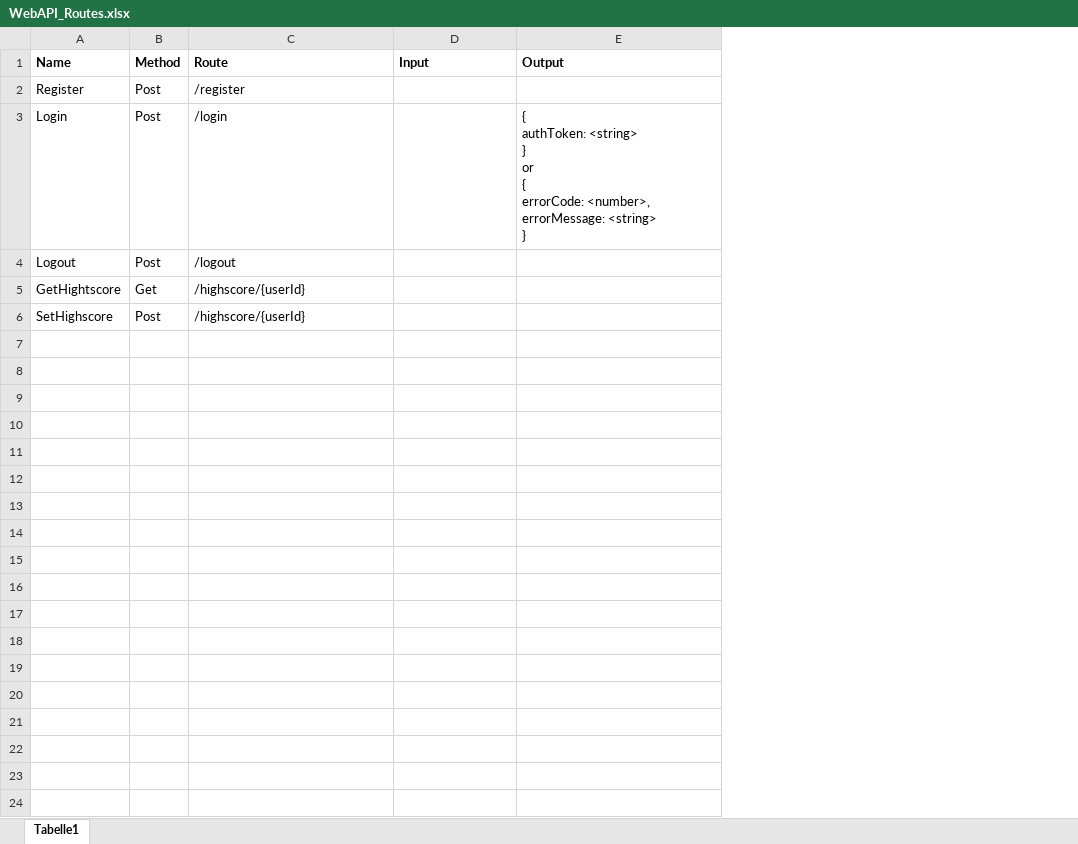
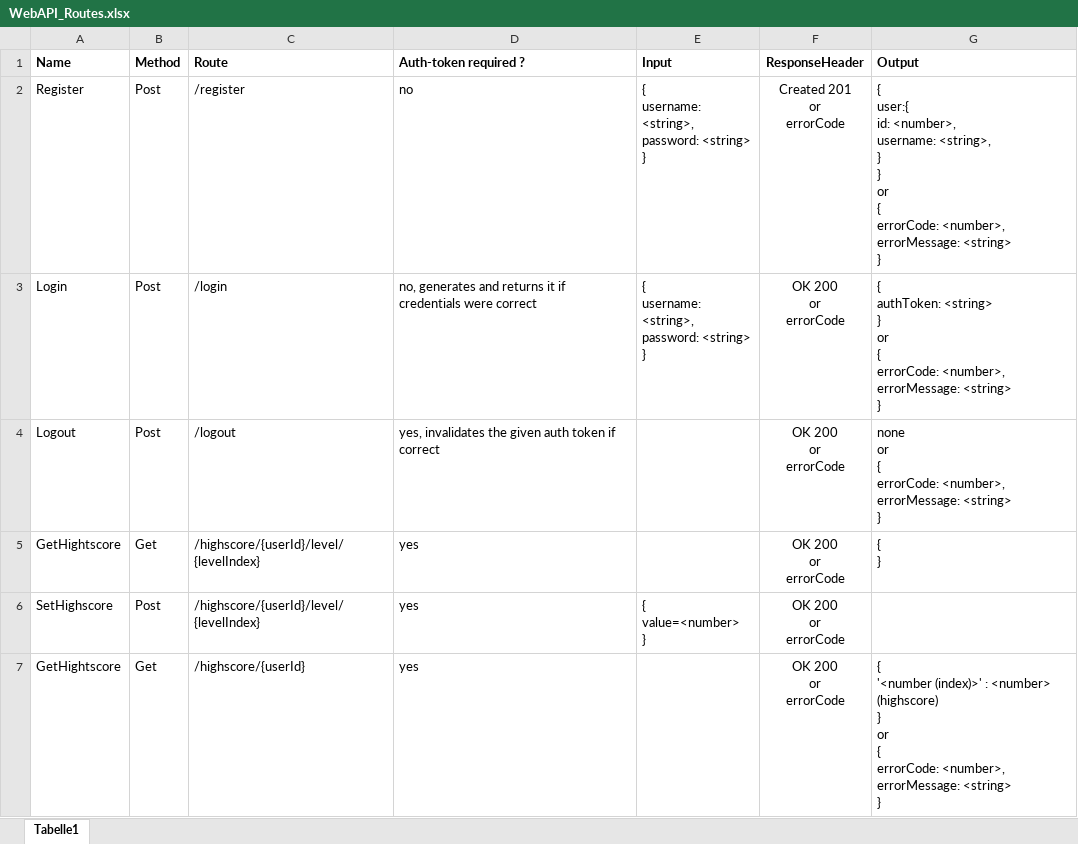
Before and after one commit to Pilopa/Mobile_Applications_Project, an Excel workbook: Documents/Design/WebAPI_Routes.xlsx, sheet Tabelle1, drawn as a sheet; values as stored, in another font and other column widths than the file's, no borders; addresses are those after the commit; ↵ is a line break in a cell; the diff names each change by its address in the sheet, - before the commit and + after, or states it on an @@ line.

```diff
--- a/Documents/Design/WebAPI_Routes.xlsx (sheet Tabelle1)
+++ b/Documents/Design/WebAPI_Routes.xlsx (sheet Tabelle1)
+column D (Auth-token required ?), rows 2-6: no | no, generates and returns it if credentials were correct | yes, invalidates the given auth token if correct | yes | yes
+column F (ResponseHeader), rows 2-6: Created 201 ↵ or ↵ errorCode | OK 200 ↵ or ↵ errorCode | OK 200 ↵ or ↵ errorCode | OK 200 ↵ or ↵ errorCode | OK 200 ↵ or ↵ errorCode
-E2:E3 (Input): (empty)
+E2:E3 (Input): { ↵ username: <string>, ↵ password: <string> ↵ }
-G2 (Output): (empty)
+G2 (Output): { ↵ user:{ ↵ id: <number>, ↵ username: <string>, ↵ } ↵ } ↵ or ↵ { ↵ errorCode: <number>, ↵ errorMessage: <string> ↵ }
-G4 (Output): (empty)
+G4 (Output): none ↵ or ↵ { ↵ errorCode: <number>, ↵ errorMessage: <string> ↵ }
-C5:C6 (Route): /highscore/{userId}
+C5:C6 (Route): /highscore/{userId}/level/{levelIndex}
-G5 (Output): (empty)
+G5 (Output): { ↵ }
-E6 (Input): (empty)
+E6 (Input): { ↵ value=<number> ↵ }
+row 7: GetHightscore | Get | /highscore/{userId} | yes |  | OK 200 ↵ or ↵ errorCode | { ↵ '<number (index)>' : <number> (highscore) ↵ } ↵ or ↵ { ↵ errorCode: <number>, ↵ errorMessage: <string> ↵ }
```
Also changed, not shown: 9 other files.
